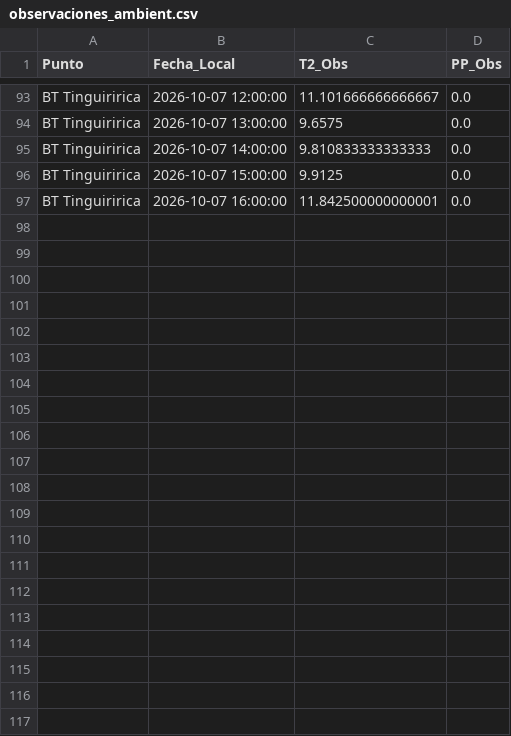
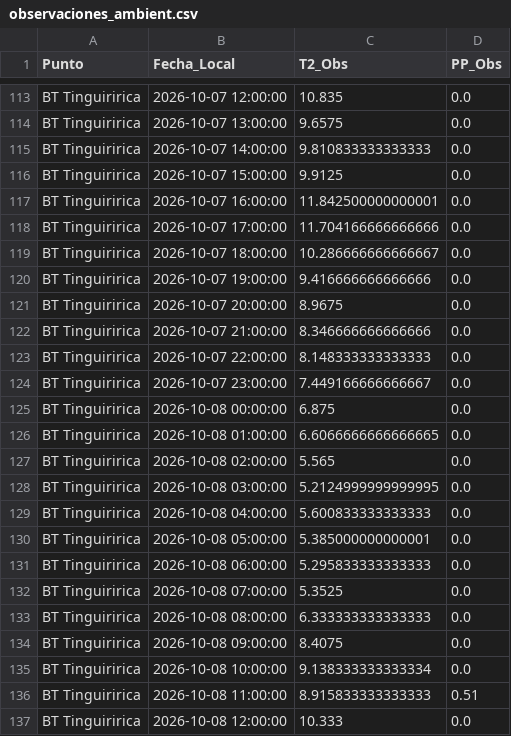
Before and after one commit to robleiva/pronostico-tinguiririca, a CSV file: historico/observaciones_ambient.csv, drawn as a sheet; only a part is shown, gaps mark what is left out; addresses are those after the commit; the diff covers the shown part only; the diff names each change by its address in the sheet, - before the commit and + after, or states it on an @@ line.

```diff
--- a/historico/observaciones_ambient.csv
+++ b/historico/observaciones_ambient.csv
-C113 (T2_Obs): 11.101666666666667
+C113 (T2_Obs): 10.835
+row 118: BT Tinguiririca | 2026-10-07 17:00:00 | 11.704166666666666 | 0.0
+row 119: BT Tinguiririca | 2026-10-07 18:00:00 | 10.286666666666667 | 0.0
+row 120: BT Tinguiririca | 2026-10-07 19:00:00 | 9.416666666666666 | 0.0
+row 121: BT Tinguiririca | 2026-10-07 20:00:00 | 8.9675 | 0.0
+row 122: BT Tinguiririca | 2026-10-07 21:00:00 | 8.346666666666666 | 0.0
+row 123: BT Tinguiririca | 2026-10-07 22:00:00 | 8.148333333333333 | 0.0
+row 124: BT Tinguiririca | 2026-10-07 23:00:00 | 7.449166666666667 | 0.0
+row 125: BT Tinguiririca | 2026-10-08 00:00:00 | 6.875 | 0.0
+row 126: BT Tinguiririca | 2026-10-08 01:00:00 | 6.6066666666666665 | 0.0
+row 127: BT Tinguiririca | 2026-10-08 02:00:00 | 5.565 | 0.0
+row 128: BT Tinguiririca | 2026-10-08 03:00:00 | 5.2124999999999995 | 0.0
+row 129: BT Tinguiririca | 2026-10-08 04:00:00 | 5.600833333333333 | 0.0
+row 130: BT Tinguiririca | 2026-10-08 05:00:00 | 5.385000000000001 | 0.0
+row 131: BT Tinguiririca | 2026-10-08 06:00:00 | 5.295833333333333 | 0.0
+row 132: BT Tinguiririca | 2026-10-08 07:00:00 | 5.3525 | 0.0
+row 133: BT Tinguiririca | 2026-10-08 08:00:00 | 6.333333333333333 | 0.0
+row 134: BT Tinguiririca | 2026-10-08 09:00:00 | 8.4075 | 0.0
+row 135: BT Tinguiririca | 2026-10-08 10:00:00 | 9.138333333333334 | 0.0
+row 136: BT Tinguiririca | 2026-10-08 11:00:00 | 8.915833333333333 | 0.51
+row 137: BT Tinguiririca | 2026-10-08 12:00:00 | 10.333 | 0.0
```
Also changed, not shown: 21 added rows, 1 removed row, 4 moved rows and 8 edited cells elsewhere in this file, historico/pronosticos_wrf.csv.
